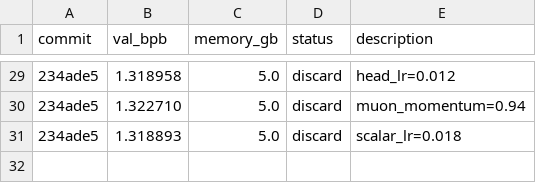
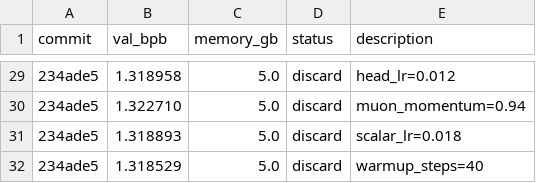
Before and after one commit to ZH-Haoran/parameter-golf, a TSV file: results.tsv, drawn as a sheet; only a part is shown, gaps mark what is left out; the diff names each change by its address in the sheet, - before the commit and + after, or states it on an @@ line.

Commit message:
Record discard: warmup_steps=40

```diff
--- a/results.tsv
+++ b/results.tsv
+row 32: 234ade5 | 1.318529 | 5.0 | discard | warmup_steps=40
```
